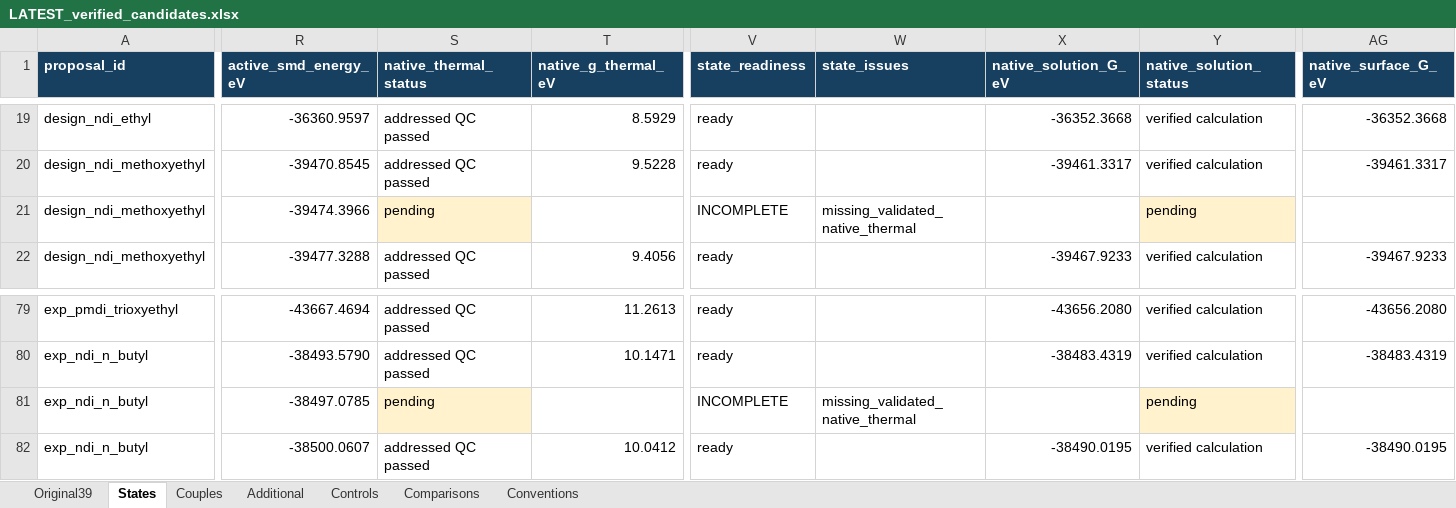
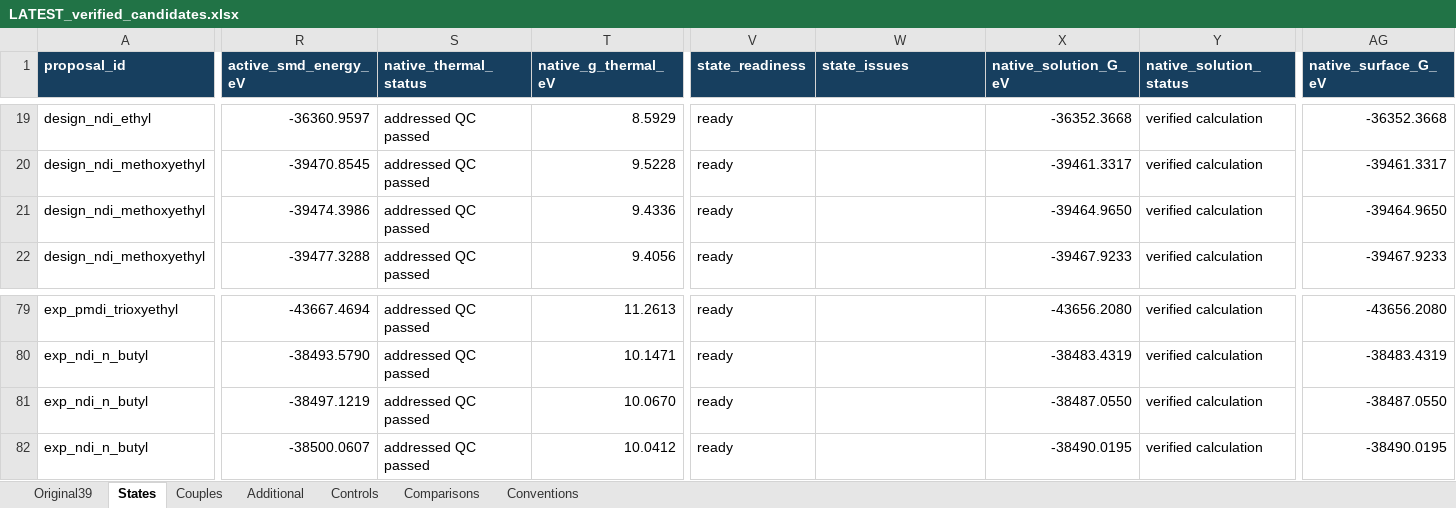
Before and after one commit to Ray16/RTFB-materials-research, an Excel workbook: results/reviews/2026-10-18/verified_candidates/LATEST_verified_candidates.xlsx, sheet States, drawn as a sheet; only a part is shown, gaps mark what is left out; values as stored, in another font and other column widths than the file's, no borders; the diff names each change by its address in the sheet, - before the commit and + after, or states it on an @@ line.

Commit message:
Publish post-repair tables, candidate export and checked slides
The independent global review passes 29,129 checks with zero discrepancies and stable inputs, rechecked before publication. The refreshed candidate export passes 565 arithmetic checks and includes native potentials for 34 original proposals plus 22/25 complete additional pairs. Record 395 passing software tests and keep the three remaining new candidates, spin-ensemble integration, solution kinetics and exact-graft accuracy explicit. Preserve pre-existing staged archive changes.

```diff
--- a/results/reviews/2026-10-18/verified_candidates/LATEST_verified_candidates.xlsx (sheet States)
+++ b/results/reviews/2026-10-18/verified_candidates/LATEST_verified_candidates.xlsx (sheet States)
-R21 (active_smd_energy_eV): -39474.3966
+R21 (active_smd_energy_eV): -39474.3986
-S21 (native_thermal_status): pending
+S21 (native_thermal_status): addressed QC passed
-S21 fill: #FFF2CC
+S21 fill: none
-T21 (native_g_thermal_eV): (empty)
+T21 (native_g_thermal_eV): 9.4336
-V21 (state_readiness): INCOMPLETE
+V21 (state_readiness): ready
-W21 (state_issues): missing_validated_native_thermal
+W21 (state_issues): (empty)
-X21 (native_solution_G_eV): (empty)
+X21 (native_solution_G_eV): -39464.9650
-Y21 (native_solution_status): pending
+Y21 (native_solution_status): verified calculation
-Y21 fill: #FFF2CC
+Y21 fill: none
-AG21 (native_surface_G_eV): (empty)
+AG21 (native_surface_G_eV): -39464.9650
-R81 (active_smd_energy_eV): -38497.0785
+R81 (active_smd_energy_eV): -38497.1219
-S81 (native_thermal_status): pending
+S81 (native_thermal_status): addressed QC passed
-S81 fill: #FFF2CC
+S81 fill: none
-T81 (native_g_thermal_eV): (empty)
+T81 (native_g_thermal_eV): 10.0670
-V81 (state_readiness): INCOMPLETE
+V81 (state_readiness): ready
-W81 (state_issues): missing_validated_native_thermal
+W81 (state_issues): (empty)
-X81 (native_solution_G_eV): (empty)
+X81 (native_solution_G_eV): -38487.0550
-Y81 (native_solution_status): pending
+Y81 (native_solution_status): verified calculation
-Y81 fill: #FFF2CC
+Y81 fill: none
-AG81 (native_surface_G_eV): (empty)
+AG81 (native_surface_G_eV): -38487.0550
```
Also changed, not shown: sheet Original39, sheet Couples, sheet Conventions, 50 other files.
